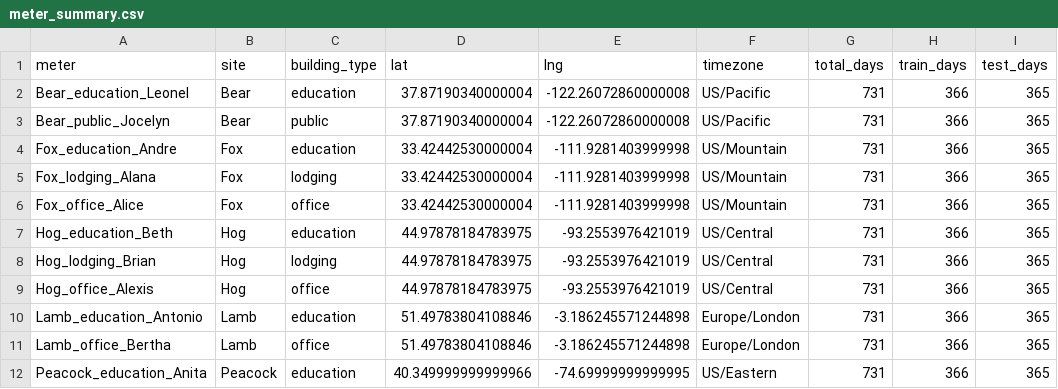
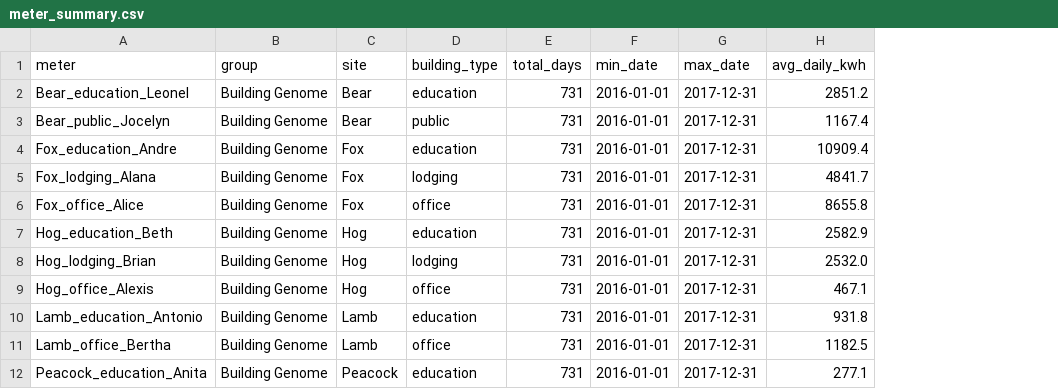
Before and after one commit to ndtrung7114/backend_EBA, a CSV file: data/meter_summary.csv, drawn as a sheet; only a part is shown; removed rows and columns are numbered as before the commit, all else as after; the diff covers the shown part only; the diff names each change by its address in the sheet, - before the commit and + after, or states it on an @@ line.

```diff
--- a/data/meter_summary.csv
+++ b/data/meter_summary.csv
+column B (group), rows 2-12: all Building Genome
-column D (lat), rows 2-12: 37.87190340000004 | 37.87190340000004 | 33.42442530000004 | 33.42442530000004 | 33.42442530000004 | 44.97878184783975 | 44.97878184783975 | 44.97878184783975 | 51.49783804108846 | 51.49783804108846 | 40.349999999999966
-column E (lng), rows 2-12: -122.26072860000008 | -122.26072860000008 | -111.9281403999998 | -111.9281403999998 | -111.9281403999998 | -93.2553976421019 | -93.2553976421019 | -93.2553976421019 | -3.186245571244898 | -3.186245571244898 | -74.69999999999995
-column F (timezone), rows 2-12: US/Pacific | US/Pacific | US/Mountain | US/Mountain | US/Mountain | US/Central | US/Central | US/Central | Europe/London | Europe/London | US/Eastern
-column H (train_days), rows 2-12: all 366
-column I (test_days), rows 2-12: all 365
+column F (min_date), rows 2-12: all 2016-01-01
+column G (max_date), rows 2-12: all 2017-12-31
+column H (avg_daily_kwh), rows 2-12: 2851.2 | 1167.4 | 10909.4 | 4841.7 | 8655.8 | 2582.9 | 2532.0 | 467.1 | 931.8 | 1182.5 | 277.1
```
Also changed, not shown: 20 added rows elsewhere in this file, 22 other files.
